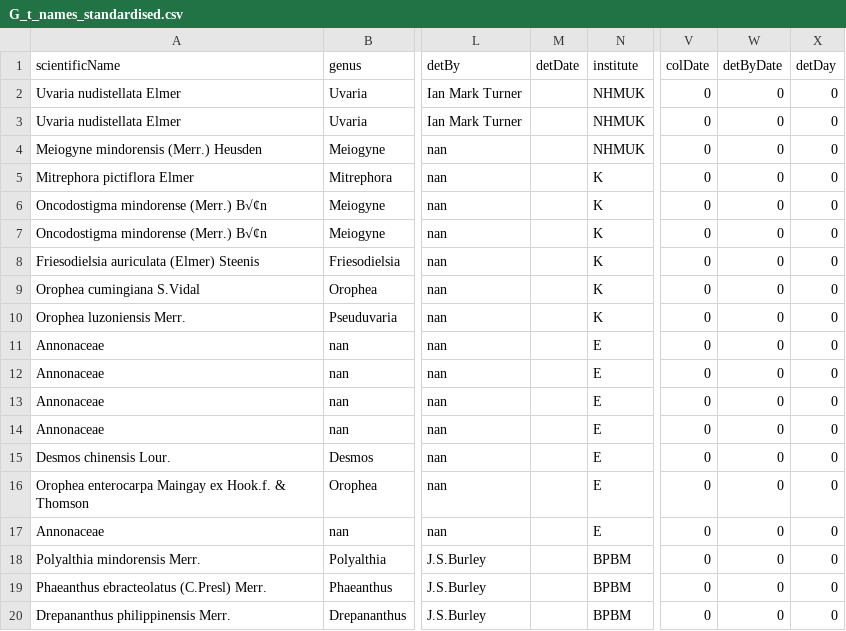
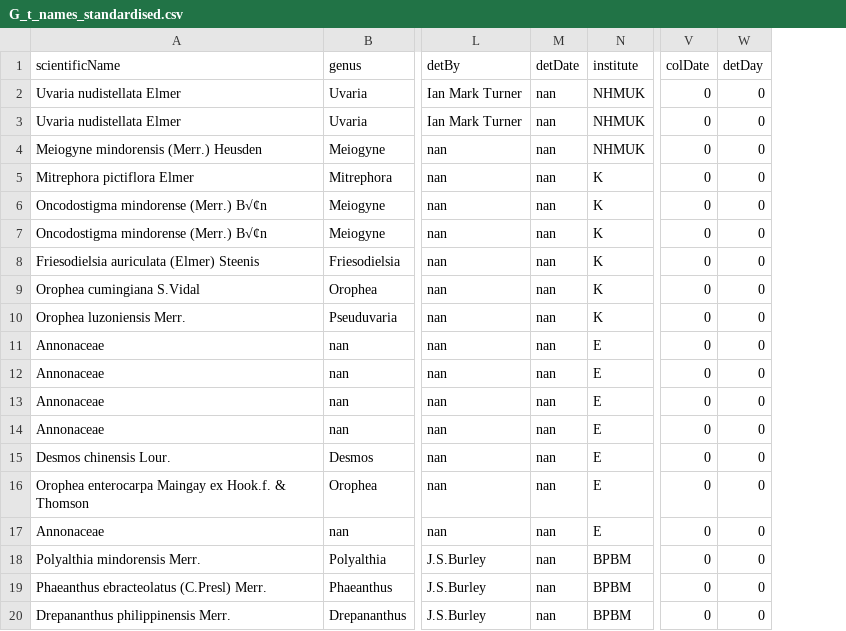
Before and after one commit to SJStreiff/share_DB_WIP, a CSV file: 1a_WIP/G_t_names_standardised.csv, drawn as a sheet; only a part is shown, gaps mark what is left out; the diff names each change by its address in the sheet, - before the commit and + after, or states it on an @@ line.

```diff
--- a/1a_WIP/G_t_names_standardised.csv
+++ b/1a_WIP/G_t_names_standardised.csv
-column W (detByDate), rows 2-20: all 0
-M2:M20 (detDate): (empty)
+M2:M20 (detDate): nan
```
Also changed, not shown: 1a_WIP/G_t_NA_barcodes.csv, 1a_WIP/TO_CHECK_G_t_coordinate_issues.csv, 9 other files.
